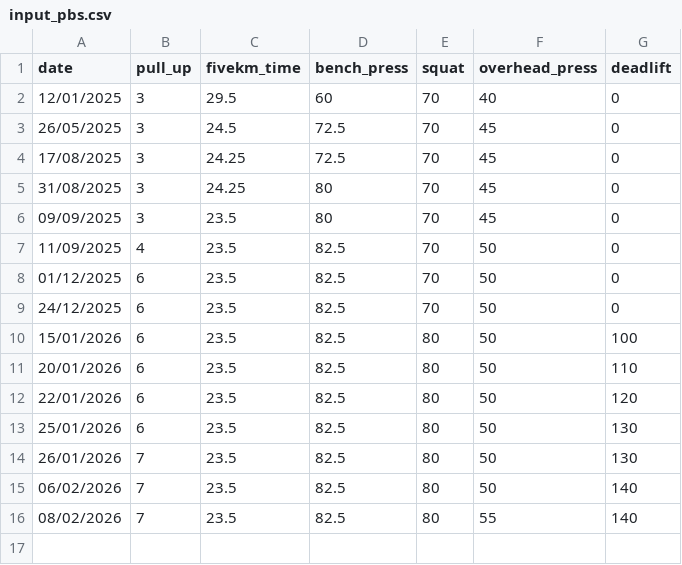
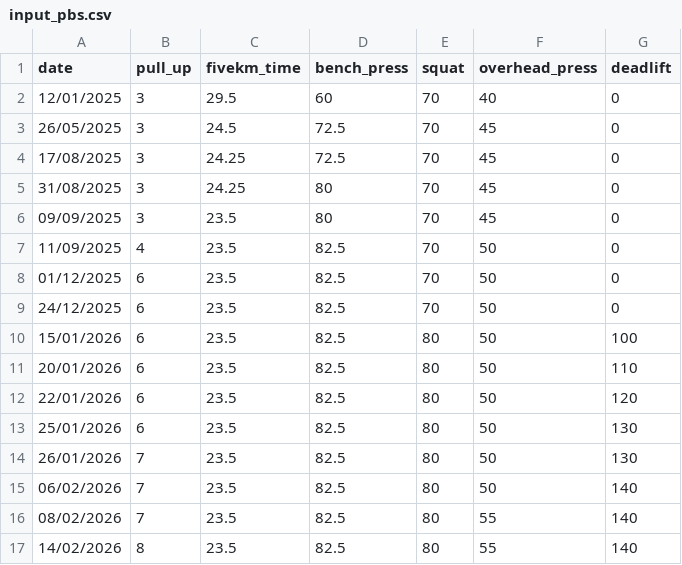
Before and after one commit to d3-s0/fitness_tracker, a CSV file: input_pbs.csv, drawn as a sheet.

Commit message:
pull up pb

```diff
--- a/input_pbs.csv
+++ b/input_pbs.csv
@@ -16 +16,2 @@ date,pull_up,fivekm_time,bench_press,squat,overhead_press,deadlift
 08/02/2026,7,23.5,82.5,80,55,140
+14/02/2026,8,23.5,82.5,80,55,140
```
Also changed, not shown: 1 other file.
